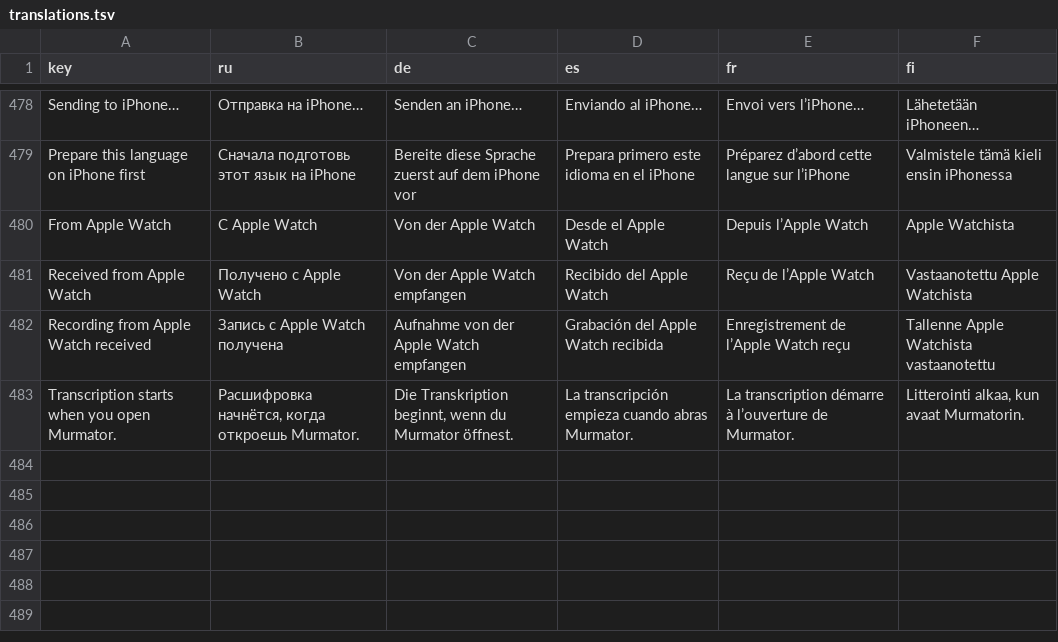
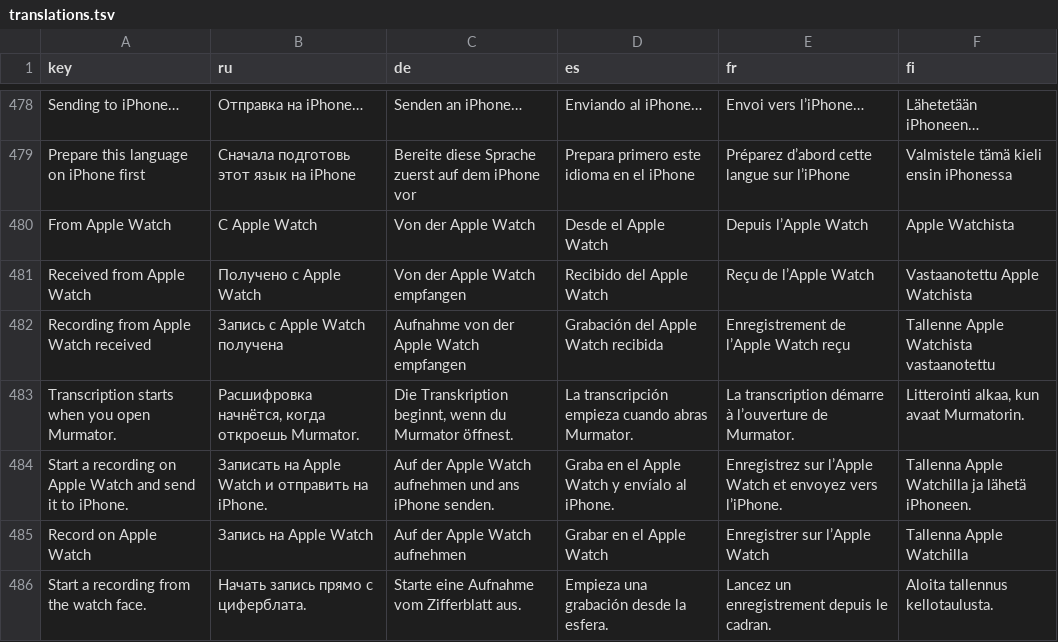
Before and after one commit to bshk-app/murmur, a TSV file: Applications/iOS/Localization/translations.tsv, drawn as a sheet; only a part is shown, gaps mark what is left out; the diff names each change by its address in the sheet, - before the commit and + after, or states it on an @@ line.

Commit message:
feat(watch): start a recording from the watch face or the Action Button

```diff
--- a/Applications/iOS/Localization/translations.tsv
+++ b/Applications/iOS/Localization/translations.tsv
+row 484: Start a recording on Apple Watch and send it to iPhone. | Записать на Apple Watch и отправить на iPhone. | Auf der Apple Watch aufnehmen und ans iPhone senden. | Graba en el Apple Watch y envíalo al iPhone. | Enregistrez sur l’Apple Watch et envoyez vers l’iPhone. | Tallenna Apple Watchilla ja lähetä iPhoneen.
+row 485: Record on Apple Watch | Запись на Apple Watch | Auf der Apple Watch aufnehmen | Grabar en el Apple Watch | Enregistrer sur l’Apple Watch | Tallenna Apple Watchilla
+row 486: Start a recording from the watch face. | Начать запись прямо с циферблата. | Starte eine Aufnahme vom Zifferblatt aus. | Empieza una grabación desde la esfera. | Lancez un enregistrement depuis le cadran. | Aloita tallennus kellotaulusta.
```
Also changed, not shown: 11 other files.
